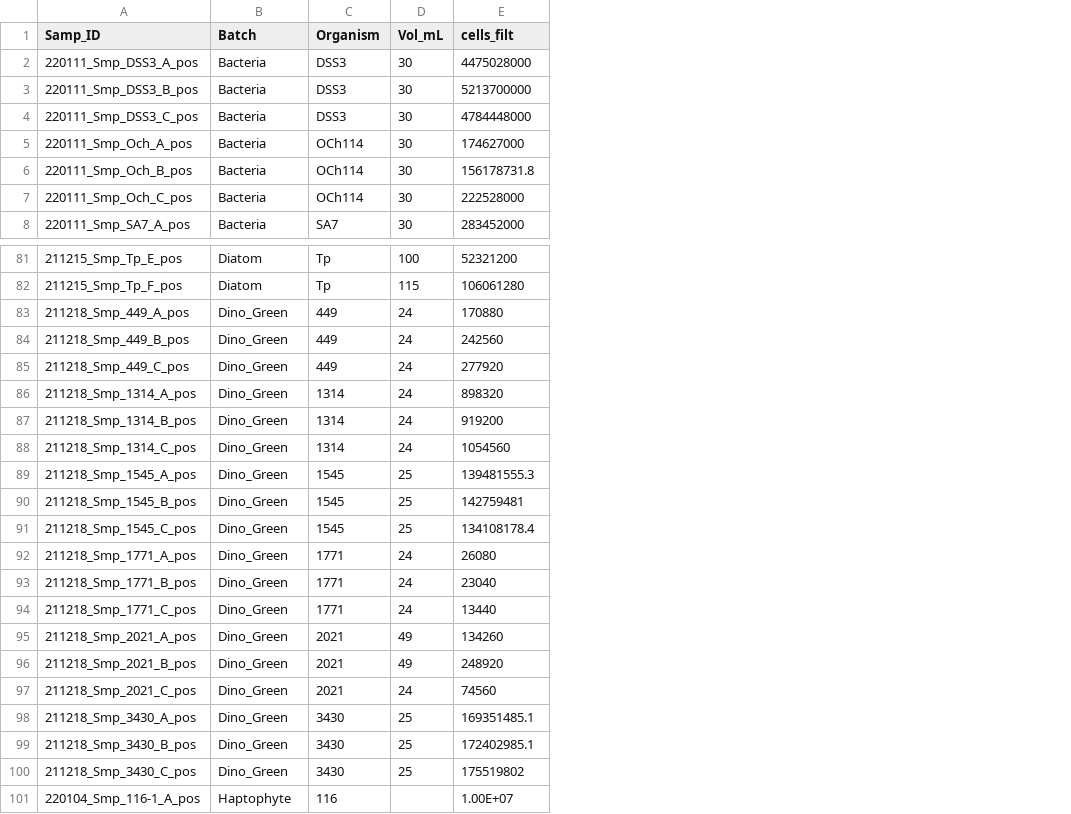
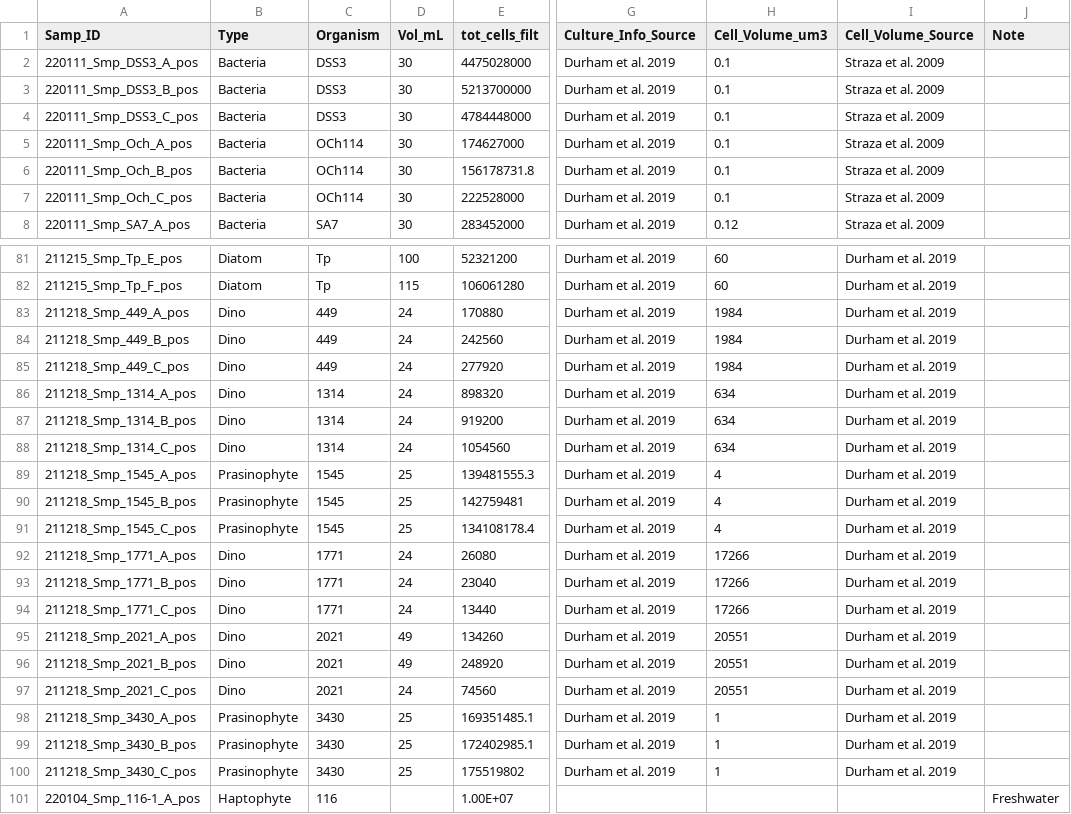
Before and after one commit to jssacks/Osmolome, a CSV file: Meta_Data/Culture_Meta_Data.csv, drawn as a sheet; only a part is shown, gaps mark what is left out; the diff covers the shown part only; the diff names each change by its address in the sheet, - before the commit and + after, or states it on an @@ line.

```diff
--- a/Meta_Data/Culture_Meta_Data.csv
+++ b/Meta_Data/Culture_Meta_Data.csv
+column G (Culture_Info_Source), rows 2-8: all Durham et al. 2019; rows 81-100: all Durham et al. 2019
+column H (Cell_Volume_um3), rows 2-8: 0.1 | 0.1 | 0.1 | 0.1 | 0.1 | 0.1 | 0.12; rows 81-100: 60 | 60 | 1984 | 1984 | 1984 | 634 | 634 | 634 | 4 | 4 | 4 | 17266 | 17266 | 17266 | 20551 | 20551 | 20551 | 1 | 1 | 1
+column I (Cell_Volume_Source), rows 2-8: all Straza et al. 2009; rows 81-100: all Durham et al. 2019
+column J (Note), row 101: Freshwater
-B1: Batch
+B1: Type
-E1: cells_filt
+E1: tot_cells_filt
-B83:B88 (Type): Dino_Green
+B83:B88 (Type): Dino
-B89:B91 (Type): Dino_Green
+B89:B91 (Type): Prasinophyte
-B92:B97 (Type): Dino_Green
+B92:B97 (Type): Dino
-B98:B100 (Type): Dino_Green
+B98:B100 (Type): Prasinophyte
```
Also changed, not shown: 6 edited cells elsewhere in this file, Intermediates/G2_osmo_data_raw.csv, Meta_Data/G4_DepthProfile_metadata_2.csv, 30 other files.
